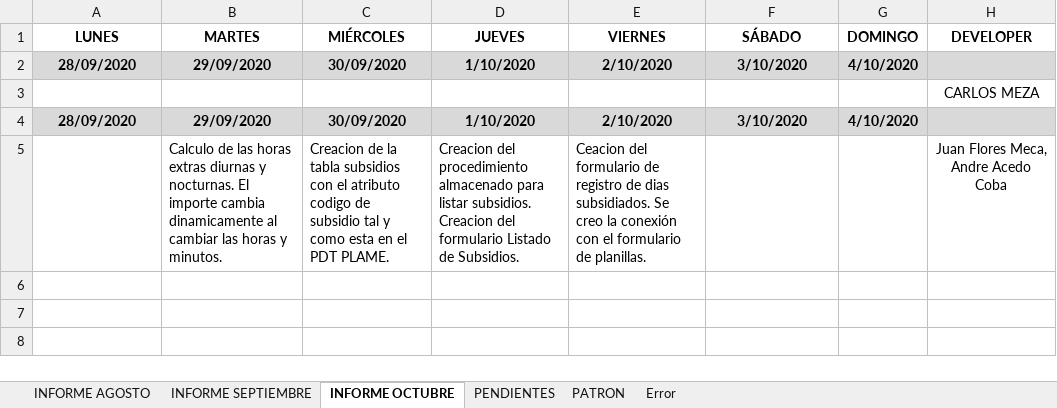
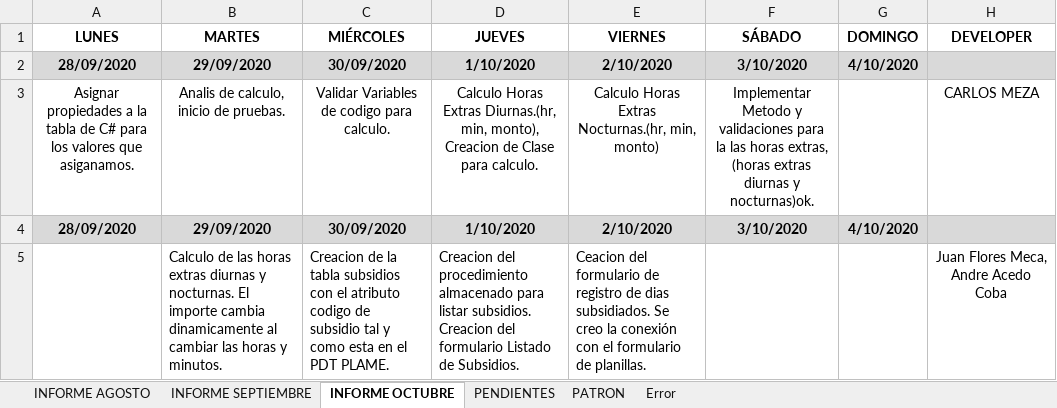
Before and after one commit to lctsistemas/PLANILLACONTABLE, an Excel workbook: INFORME/INFORME PLANILLA CONTABLE 2020.xlsx, sheet INFORME OCTUBRE, drawn as a sheet; values as stored, in another font and other column widths than the file's, no borders; removed rows and columns are numbered as before the commit, all else as after; the diff names each change by its address in the sheet, - before the commit and + after, or states it on an @@ line.

```diff
--- a/INFORME/INFORME PLANILLA CONTABLE 2020.xlsx (sheet INFORME OCTUBRE)
+++ b/INFORME/INFORME PLANILLA CONTABLE 2020.xlsx (sheet INFORME OCTUBRE)
-row 3:  |  |  |  |  |  |  | CARLOS MEZA
+row 3: Asignar propiedades a la tabla de C# para los valores que asiganamos. | Analis de calculo, inicio de pruebas. | Validar Variables de codigo para calculo. | Calculo Horas Extras Diurnas.(hr, min, monto), Creacion de Clase para calculo. | Calculo Horas Extras Nocturnas.(hr, min, monto) | Implementar Metodo y validaciones para la las horas extras, (horas extras diurnas y nocturnas)ok. |  | CARLOS MEZA
```
Also changed, not shown: 19 other files.
